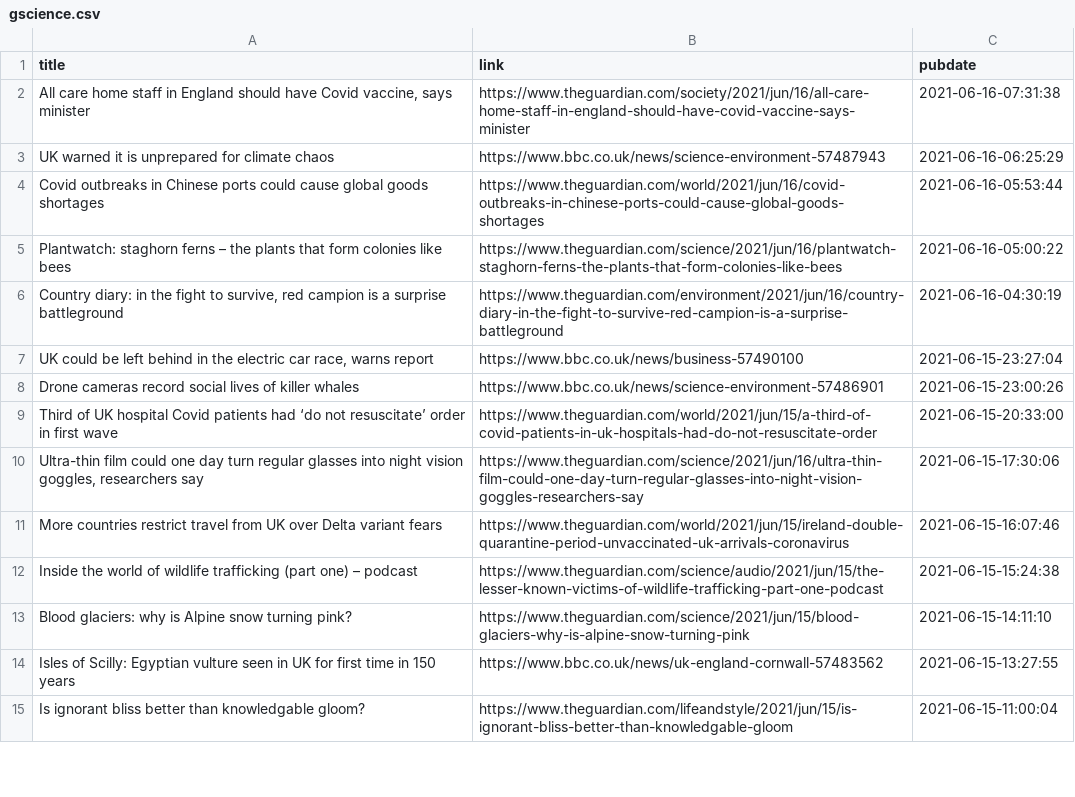
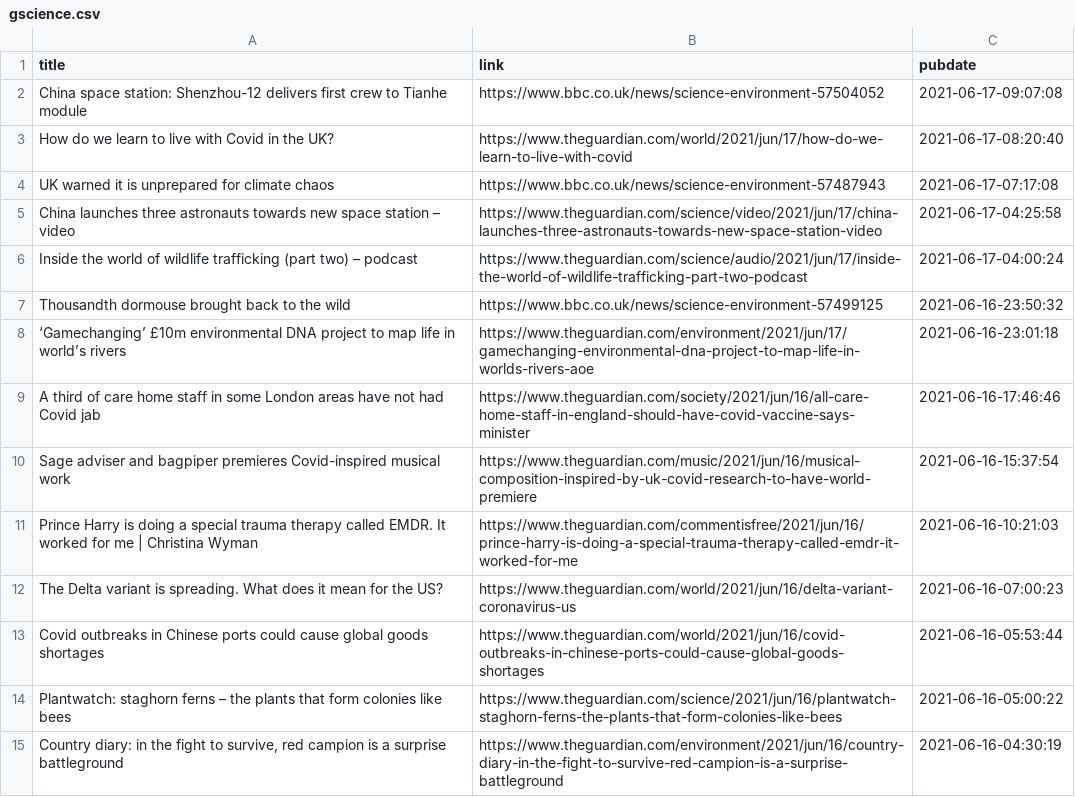
Before and after one commit to jrdmb/ghatest, a CSV file: gscience.csv, drawn as a sheet; only a part is shown; the shorter side is filled out with more unchanged rows.

```diff
--- a/gscience.csv
+++ b/gscience.csv
@@ -1,4 +1,13 @@
 title,link,pubdate
-"All care home staff in England should have Covid vaccine, says minister",https://www.theguardian.com/society/2021/jun/16/all-care-home-staff-in-england-should-have-covid-vaccine-says-minister,2021-06-16-07:31:38
-UK warned it is unprepared for climate chaos,https://www.bbc.co.uk/news/science-environment-57487943,2021-06-16-06:25:29
+China space station: Shenzhou-12 delivers first crew to Tianhe module,https://www.bbc.co.uk/news/science-environment-57504052,2021-06-17-09:07:08
+How do we learn to live with Covid in the UK?,https://www.theguardian.com/world/2021/jun/17/how-do-we-learn-to-live-with-covid,2021-06-17-08:20:40
+UK warned it is unprepared for climate chaos,https://www.bbc.co.uk/news/science-environment-57487943,2021-06-17-07:17:08
+China launches three astronauts towards new space station – video,https://www.theguardian.com/science/video/2021/jun/17/china-launches-three-astronauts-towards-new-space-station-video,2021-06-17-04:25:58
+Inside the world of wildlife trafficking (part two) – podcast,https://www.theguardian.com/science/audio/2021/jun/17/inside-the-world-of-wildlife-trafficking-part-two-podcast,2021-06-17-04:00:24
+Thousandth dormouse brought back to the wild,https://www.bbc.co.uk/news/science-environment-57499125,2021-06-16-23:50:32
+‘Gamechanging’ £10m environmental DNA project to map life in world’s rivers,https://www.theguardian.com/environment/2021/jun/17/gamechanging-environmental-dna-project-to-map-life-in-worlds-rivers-aoe,2021-06-16-23:01:18
+A third of care home staff in some London areas have not had Covid jab,https://www.theguardian.com/society/2021/jun/16/all-care-home-staff-in-england-should-have-covid-vaccine-says-minister,2021-06-16-17:46:46
+Sage adviser and bagpiper premieres Covid-inspired musical work,https://www.theguardian.com/music/2021/jun/16/musical-composition-inspired-by-uk-covid-research-to-have-world-premiere,2021-06-16-15:37:54
+Prince Harry is doing a special trauma therapy called EMDR. It worked for me | Christina Wyman,https://www.theguardian.com/commentisfree/2021/jun/16/prince-harry-is-doing-a-special-trauma-therapy-called-emdr-it-worked-for-me,2021-06-16-10:21:03
+The Delta variant is spreading. What does it mean for the US?,https://www.theguardian.com/world/2021/jun/16/delta-variant-coronavirus-us,2021-06-16-07:00:23
 Covid outbreaks in Chinese ports could cause global goods shortages,https://www.theguardian.com/world/2021/jun/16/covid-outbreaks-in-chinese-ports-could-cause-global-goods-shortages,2021-06-16-05:53:44
```
Also changed, not shown: 1 other file.
